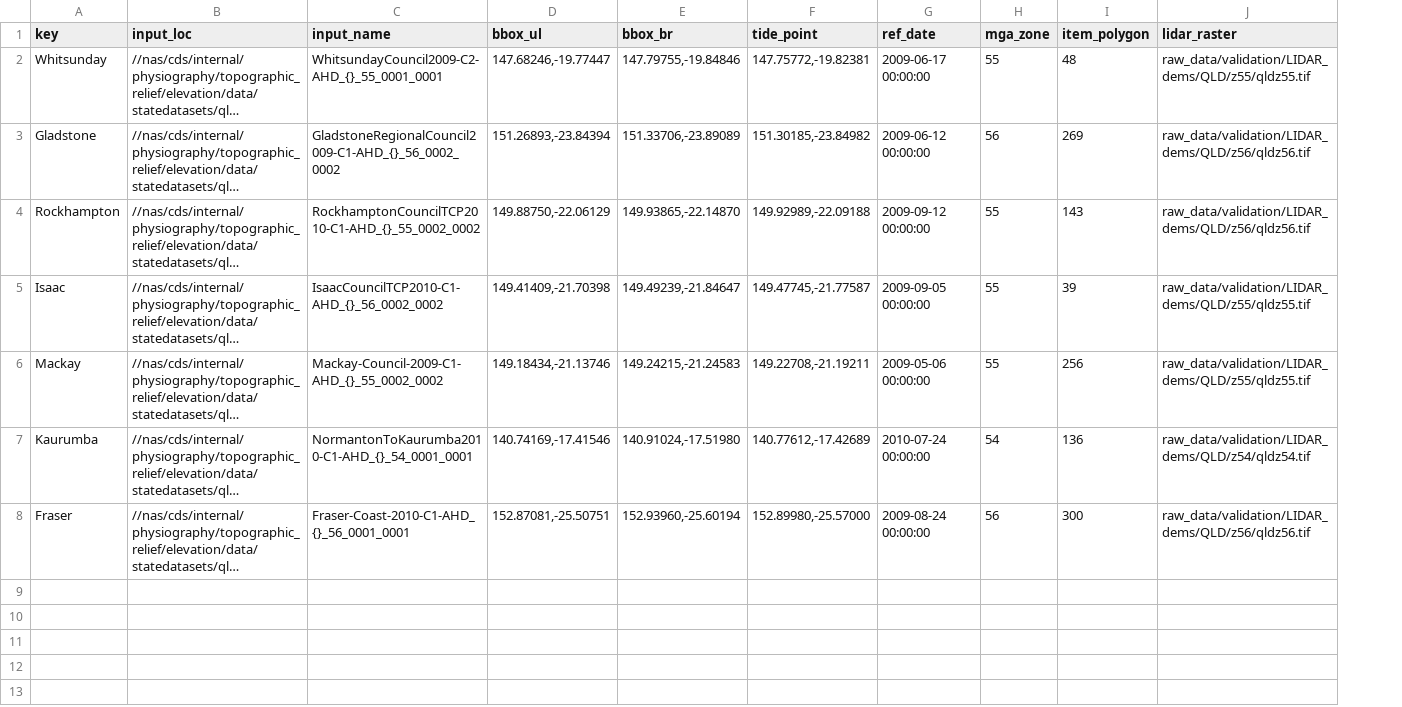
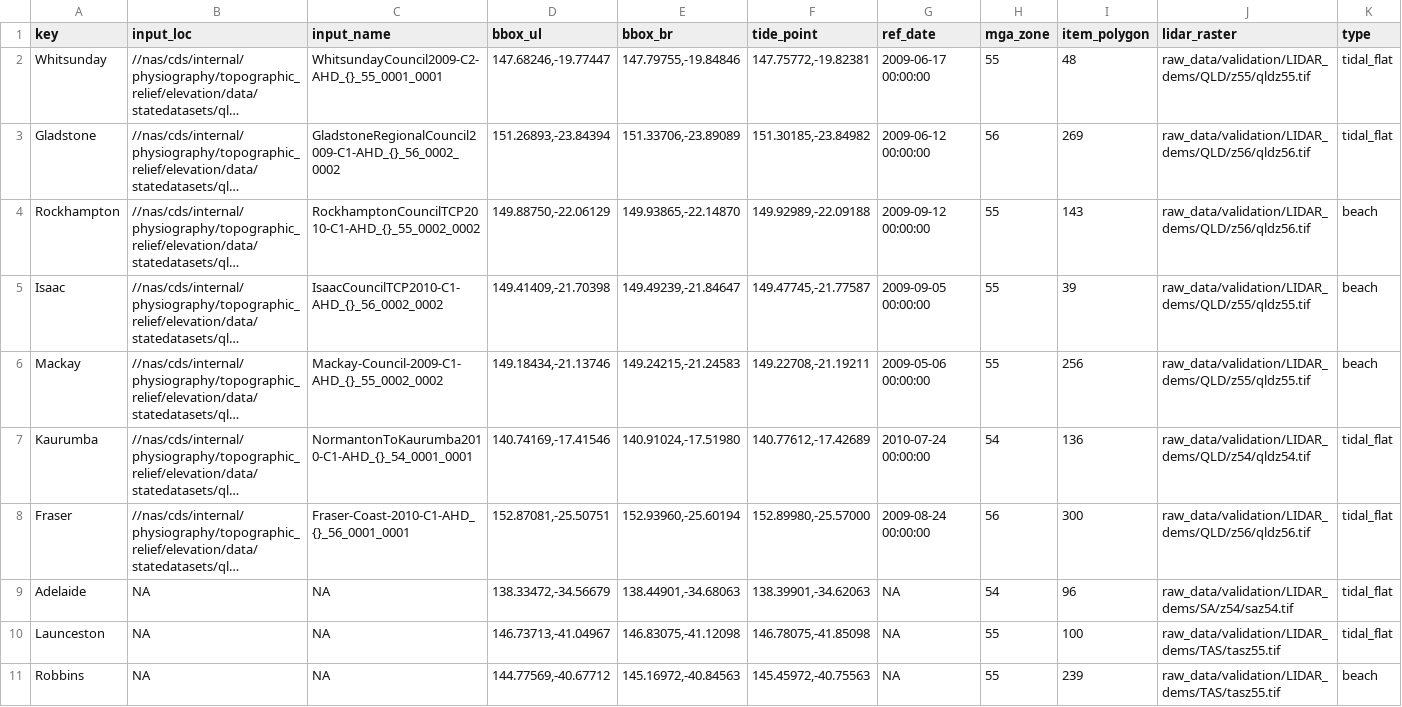
Before and after one commit to robbibt/nidem_visualisations, a CSV file: lidar_study_areas.csv, drawn as a sheet; long unchanged cells end in …; the diff names each change by its address in the sheet, - before the commit and + after, or states it on an @@ line.

Commit message:
Add revised study areas and extraction code

```diff
--- a/lidar_study_areas.csv
+++ b/lidar_study_areas.csv
+column K (type), rows 2-8: tidal_flat | tidal_flat | beach | beach | beach | tidal_flat | tidal_flat
+row 9: Adelaide | NA | NA | 138.33472,-34.56679 | 138.44901,-34.68063 | 138.39901,-34.62063 | NA | 54 | 96 | raw_data/validation/LIDAR_dems/SA/z54/saz54.tif | tidal_flat
+row 10: Launceston | NA | NA | 146.73713,-41.04967 | 146.83075,-41.12098 | 146.78075,-41.85098 | NA | 55 | 100 | raw_data/validation/LIDAR_dems/TAS/tasz55.tif | tidal_flat
+row 11: Robbins | NA | NA | 144.77569,-40.67712 | 145.16972,-40.84563 | 145.45972,-40.75563 | NA | 55 | 239 | raw_data/validation/LIDAR_dems/TAS/tasz55.tif | beach
```
Also changed, not shown: 1 other file.
